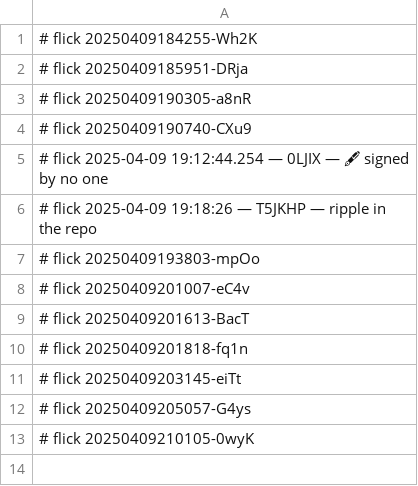
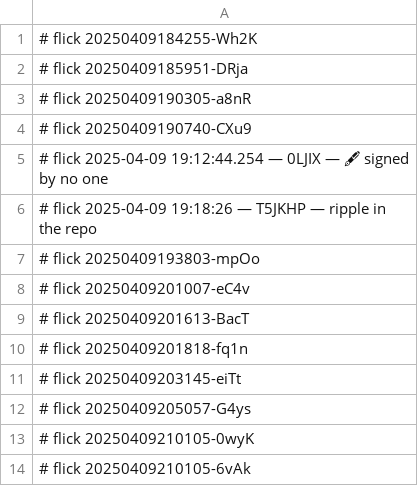
Before and after one commit to abikesa/plant, a CSV file: kitabo/ensi/aperitivo/.csv, drawn as a sheet; the diff names each change by its address in the sheet, - before the commit and + after, or states it on an @@ line.

Commit message:
kitabo/ensi/aperitivo/.csv

```diff
--- a/kitabo/ensi/aperitivo/.csv
+++ b/kitabo/ensi/aperitivo/.csv
+row 14: # flick 20250409210105-6vAk
```
